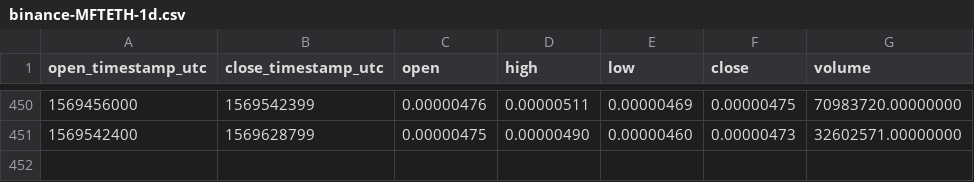
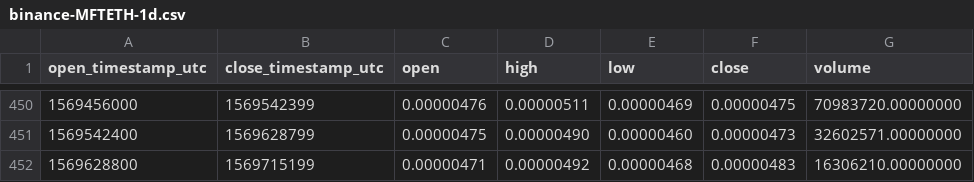
Before and after one commit to cryptobigbro/binance-MFTETH, a CSV file: binance-MFTETH-1d.csv, drawn as a sheet; only a part is shown, gaps mark what is left out; the diff names each change by its address in the sheet, - before the commit and + after, or states it on an @@ line.

```diff
--- a/binance-MFTETH-1d.csv
+++ b/binance-MFTETH-1d.csv
+row 452: 1569628800 | 1569715199 | 0.00000471 | 0.00000492 | 0.00000468 | 0.00000483 | 16306210.00000000
```
Also changed, not shown: binance-MFTETH-1h.csv.
